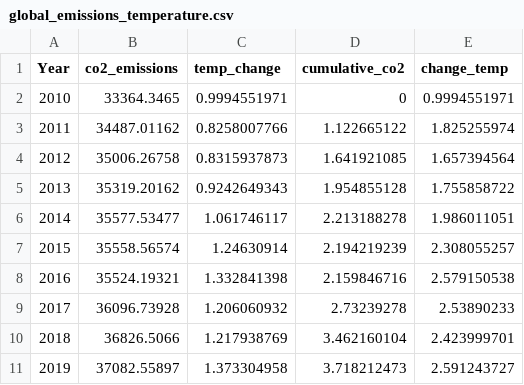
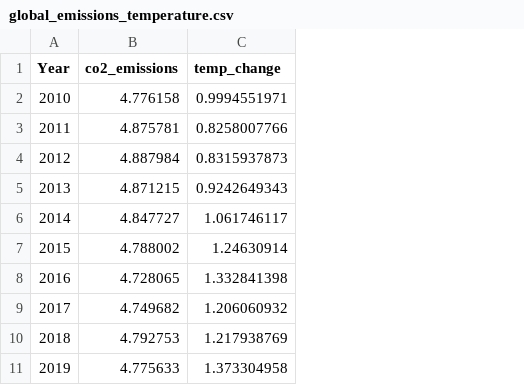
Before and after one commit to RyanKoh03/FIT3179A2, a CSV file: data/global_emissions_temperature.csv, drawn as a sheet; the diff names each change by its address in the sheet, - before the commit and + after, or states it on an @@ line.

Commit message:
new data

```diff
--- a/data/global_emissions_temperature.csv
+++ b/data/global_emissions_temperature.csv
-column D (cumulative_co2), rows 2-11: 0 | 1.122665122 | 1.641921085 | 1.954855128 | 2.213188278 | 2.194219239 | 2.159846716 | 2.73239278 | 3.462160104 | 3.718212473
-column E (change_temp), rows 2-11: 0.9994551971 | 1.825255974 | 1.657394564 | 1.755858722 | 1.986011051 | 2.308055257 | 2.579150538 | 2.53890233 | 2.423999701 | 2.591243727
-B2 (co2_emissions): 33364.3465
+B2 (co2_emissions): 4.776158
-B3 (co2_emissions): 34487.01162
+B3 (co2_emissions): 4.875781
-B4 (co2_emissions): 35006.26758
+B4 (co2_emissions): 4.887984
-B5 (co2_emissions): 35319.20162
+B5 (co2_emissions): 4.871215
-B6 (co2_emissions): 35577.53477
+B6 (co2_emissions): 4.847727
-B7 (co2_emissions): 35558.56574
+B7 (co2_emissions): 4.788002
-B8 (co2_emissions): 35524.19321
+B8 (co2_emissions): 4.728065
-B9 (co2_emissions): 36096.73928
+B9 (co2_emissions): 4.749682
-B10 (co2_emissions): 36826.5066
+B10 (co2_emissions): 4.792753
-B11 (co2_emissions): 37082.55897
+B11 (co2_emissions): 4.775633
```
Also changed, not shown: 1 other file.
